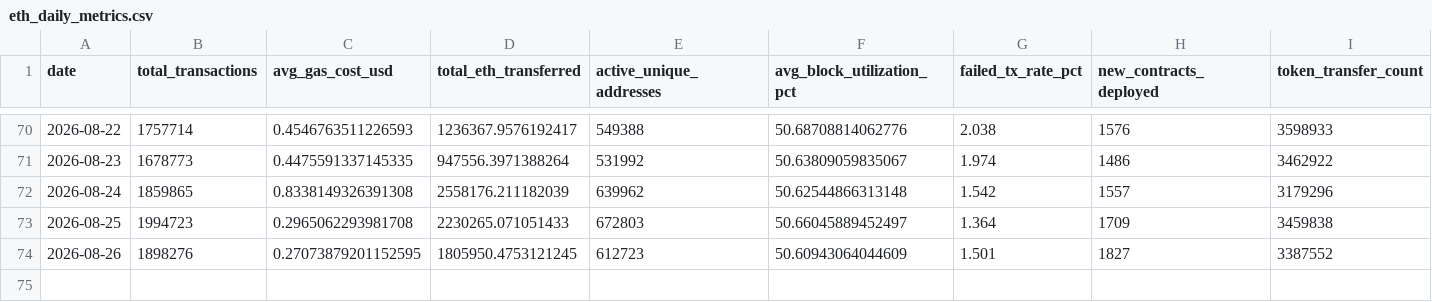
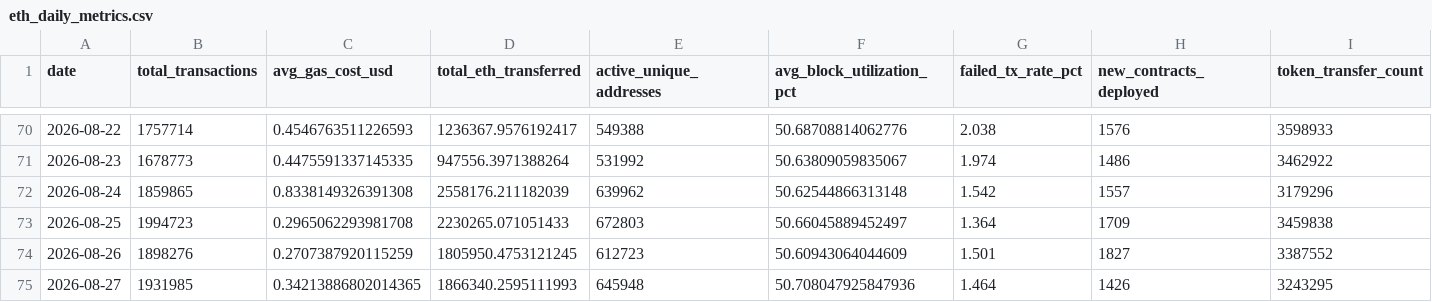
Before and after one commit to prakharsinghbachgoti/ethereumblockchainproject, a CSV file: data/eth_daily_metrics.csv, drawn as a sheet; only a part is shown, gaps mark what is left out.

```diff
--- a/data/eth_daily_metrics.csv
+++ b/data/eth_daily_metrics.csv
@@ -73,2 +73,3 @@ date,total_transactions,avg_gas_cost_usd,total_eth_transferred,active_unique_add
 2026-08-25,1994723,0.2965062293981708,2230265.071051433,672803,50.66045889452497,1.364,1709,3459838
-2026-08-26,1898276,0.27073879201152595,1805950.4753121245,612723,50.60943064044609,1.501,1827,3387552
+2026-08-26,1898276,0.2707387920115259,1805950.4753121245,612723,50.60943064044609,1.501,1827,3387552
+2026-08-27,1931985,0.34213886802014365,1866340.2595111993,645948,50.708047925847936,1.464,1426,3243295
```
